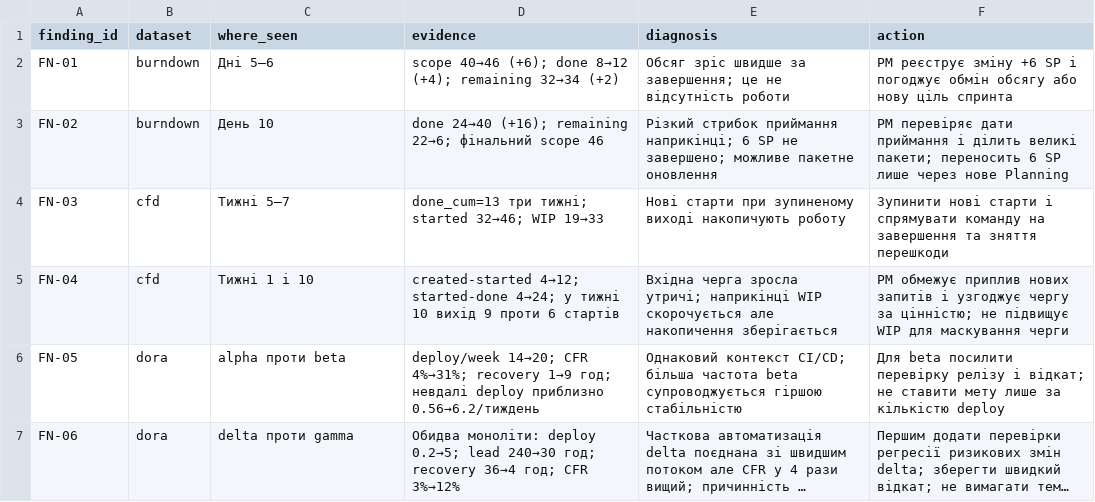
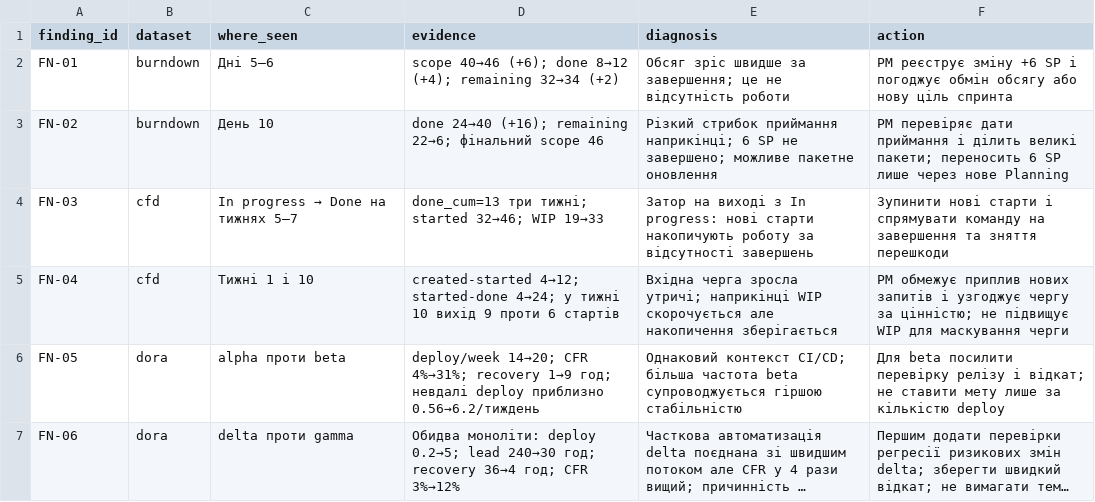
Before and after one commit to Hyptofon/IT-project-management, a CSV file: lr14_metrics/findings.csv, drawn as a sheet; long unchanged cells end in ….

```diff
--- a/lr14_metrics/findings.csv
+++ b/lr14_metrics/findings.csv
@@ -3,3 +3,3 @@ FN-01,burndown,Дні 5–6,scope 40→46 (+6); done 8→12 (+4); remaining 32
 FN-02,burndown,День 10,done 24→40 (+16); remaining 22→6; фінальний scope 46,Різкий стрибок приймання наприкінці; 6 SP не завершено; можливе пакетне оновлення,PM перевіряє дати приймання і ділить великі пакети; переносить 6 SP лише через нове Planning
-FN-03,cfd,Тижні 5–7,done_cum=13 три тижні; started 32→46; WIP 19→33,Нові старти при зупиненому виході накопичують роботу,Зупинити нові старти і спрямувати команду на завершення та зняття перешкоди
+FN-03,cfd,In progress → Done на тижнях 5–7,done_cum=13 три тижні; started 32→46; WIP 19→33,Затор на виході з In progress: нові старти накопичують роботу за відсутності завершень,Зупинити нові старти і спрямувати команду на завершення та зняття перешкоди
 FN-04,cfd,Тижні 1 і 10,created-started 4→12; started-done 4→24; у тижні 10 вихід 9 проти 6 стартів,Вхідна черга зросла утричі; наприкінці WIP скорочується але накопичення зберігається,PM обмежує приплив нових запитів і узгоджує чергу за цінністю; не підвищує WIP для маскування черги
```
Also changed, not shown: lr15_status_report/impact.csv, lr17_ai_assistant/errors.csv, 8 other files.
